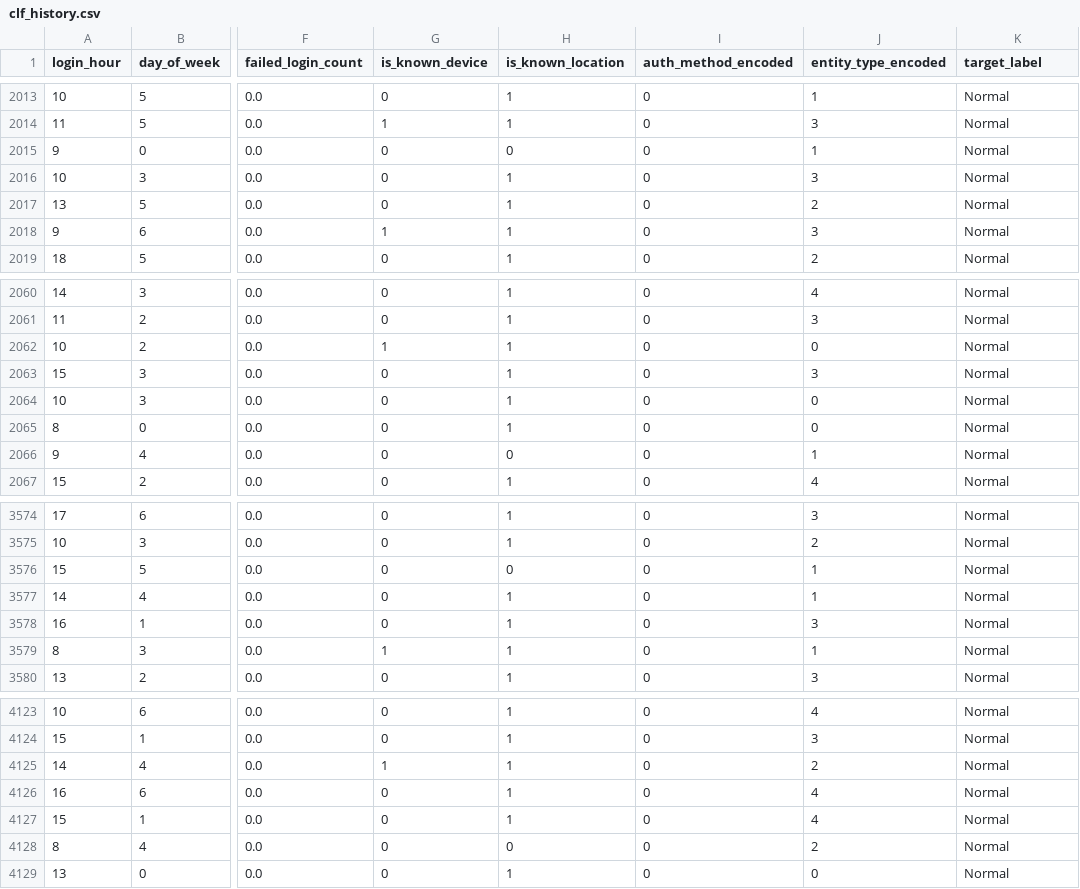
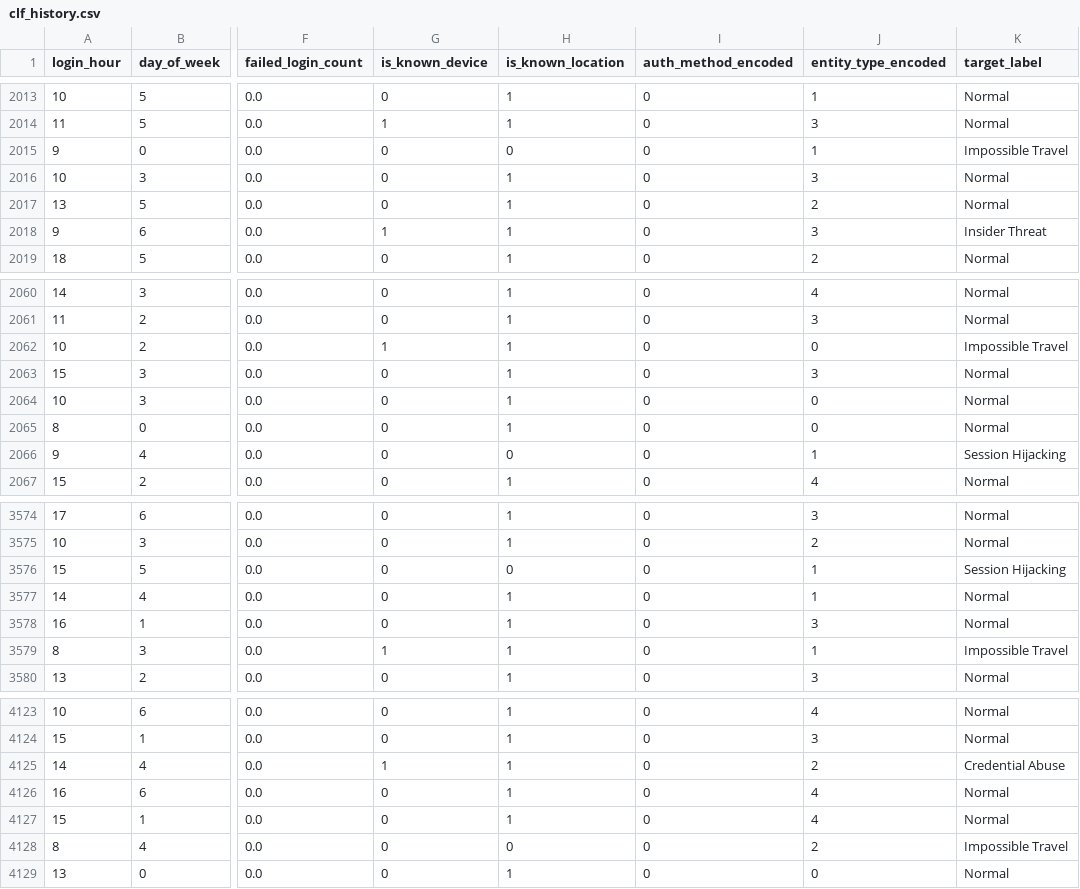
Before and after one commit to KASHI-RAMANATHAN/sentinel-platform, a CSV file: backend/app/ml/models/clf_history.csv, drawn as a sheet; only a part is shown, gaps mark what is left out; the diff covers the shown part only; the diff names each change by its address in the sheet, - before the commit and + after, or states it on an @@ line.

```diff
--- a/backend/app/ml/models/clf_history.csv
+++ b/backend/app/ml/models/clf_history.csv
-K2015 (target_label): Normal
+K2015 (target_label): Impossible Travel
-K2018 (target_label): Normal
+K2018 (target_label): Insider Threat
-K2062 (target_label): Normal
+K2062 (target_label): Impossible Travel
-K2066 (target_label): Normal
+K2066 (target_label): Session Hijacking
-K3576 (target_label): Normal
+K3576 (target_label): Session Hijacking
-K3579 (target_label): Normal
+K3579 (target_label): Impossible Travel
-K4125 (target_label): Normal
+K4125 (target_label): Credential Abuse
-K4128 (target_label): Normal
+K4128 (target_label): Impossible Travel
```
Also changed, not shown: 191 edited cells elsewhere in this file, 3 other files.
